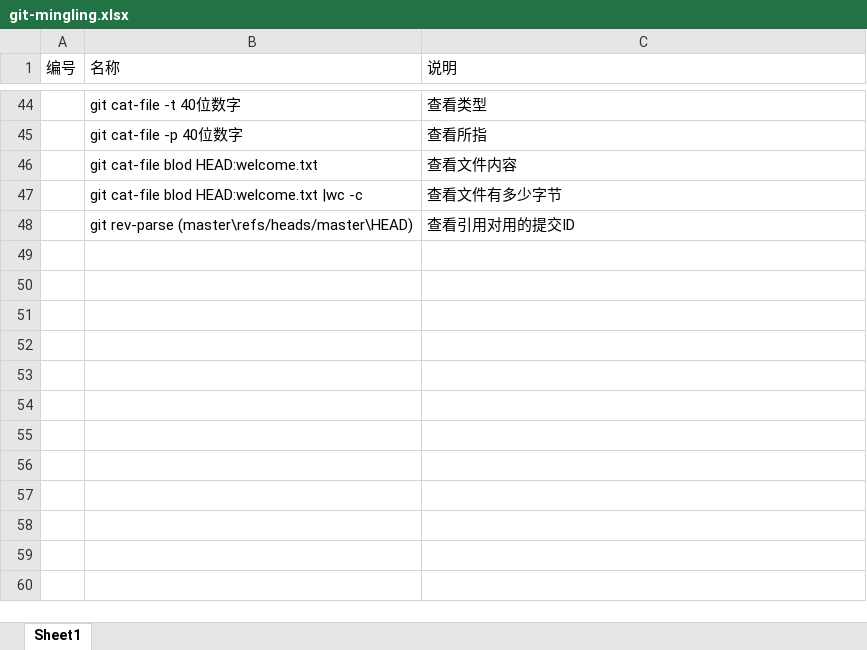
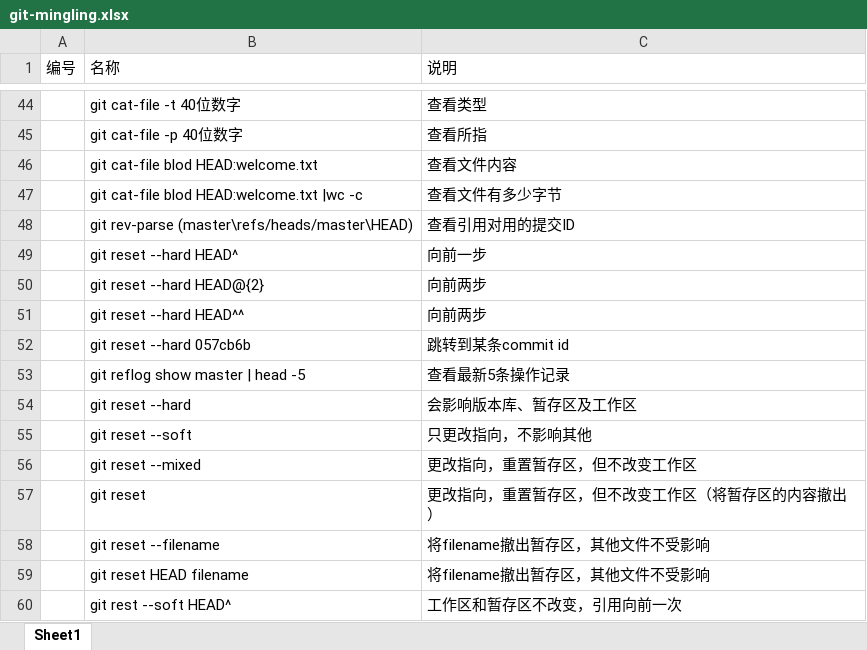
Before and after one commit to darren2185/learngit, an Excel workbook: git-mingling.xlsx, sheet Sheet1, drawn as a sheet; only a part is shown, gaps mark what is left out; values as stored, in another font and other column widths than the file's, no borders; the diff names each change by its address in the sheet, - before the commit and + after, or states it on an @@ line.

Commit message:
2018.2.26学习

```diff
--- a/git-mingling.xlsx (sheet Sheet1)
+++ b/git-mingling.xlsx (sheet Sheet1)
+row 49:  | git reset --hard HEAD^ | 向前一步
+row 50:  | git reset --hard HEAD@{2} | 向前两步
+row 51:  | git reset --hard HEAD^^ | 向前两步
+row 52:  | git reset --hard 057cb6b | 跳转到某条commit id
+row 53:  | git reflog show master | head -5 | 查看最新5条操作记录
+row 54:  | git reset --hard | 会影响版本库、暂存区及工作区
+row 55:  | git reset --soft | 只更改指向，不影响其他
+row 56:  | git reset --mixed | 更改指向，重置暂存区，但不改变工作区
+row 57:  | git reset | 更改指向，重置暂存区，但不改变工作区（将暂存区的内容撤出）
+row 58:  | git reset --filename | 将filename撤出暂存区，其他文件不受影响
+row 59:  | git reset HEAD filename | 将filename撤出暂存区，其他文件不受影响
+row 60:  | git rest --soft HEAD^ | 工作区和暂存区不改变，引用向前一次
```
